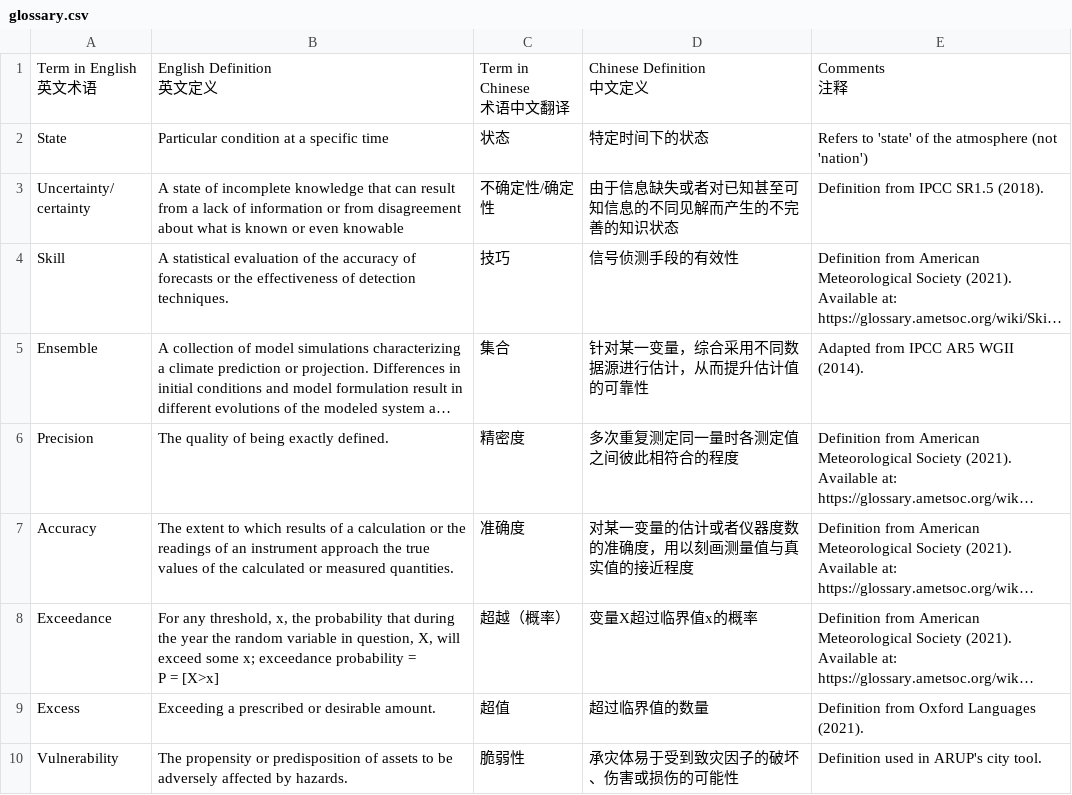
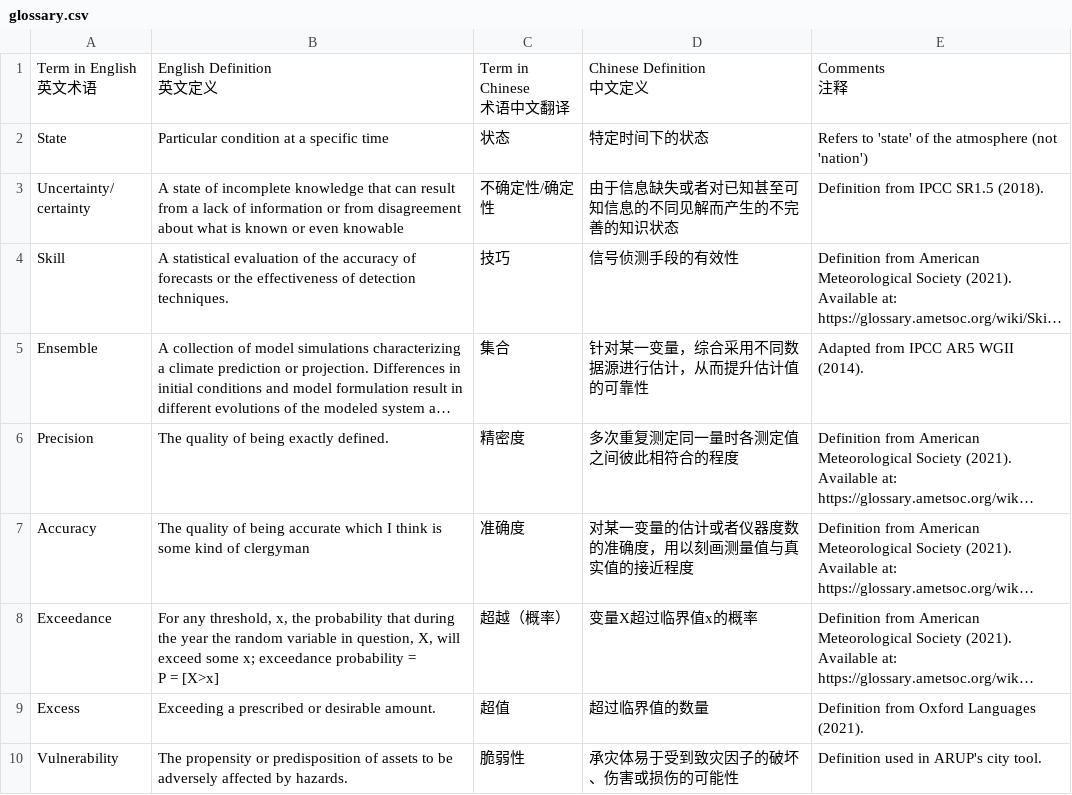
Before and after one commit to guygriffiths/viewpoint-cssp-portal, a CSV file: glossary.csv, drawn as a sheet; only a part is shown; long unchanged cells end in …; the diff names each change by its address in the sheet, - before the commit and + after, or states it on an @@ line.

Commit message:
Updated glossary

```diff
--- a/glossary.csv
+++ b/glossary.csv
-B7: The extent to which results of a calculation or the readings of an instrument approach the true values of the calculated or measured quantities.
+B7: The quality of being accurate which I think is some kind of clergyman
```
